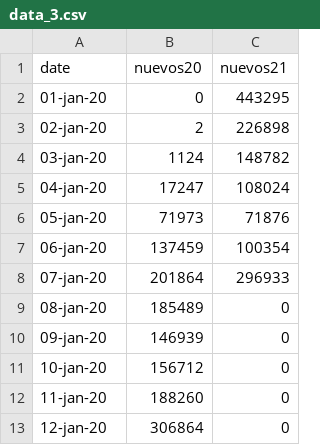
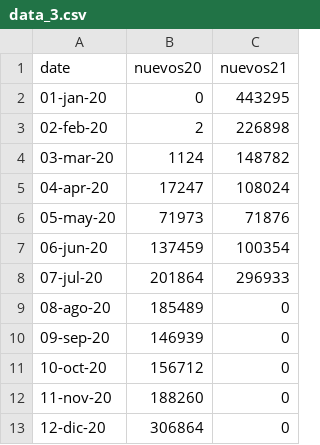
Before and after one commit to eleuiiese/prueba, a CSV file: data_3.csv, drawn as a sheet.

Commit message:
Update data_3.csv

```diff
--- a/data_3.csv
+++ b/data_3.csv
@@ -2,12 +2,12 @@ date,nuevos20,nuevos21
 01-jan-20,0,443295
-02-jan-20,2,226898
-03-jan-20,1124,148782
-04-jan-20,17247,108024
-05-jan-20,71973,71876
-06-jan-20,137459,100354
-07-jan-20,201864,296933
-08-jan-20,185489,0
-09-jan-20,146939,0
-10-jan-20,156712,0
-11-jan-20,188260,0
-12-jan-20,306864,0
+02-feb-20,2,226898
+03-mar-20,1124,148782
+04-apr-20,17247,108024
+05-may-20,71973,71876
+06-jun-20,137459,100354
+07-jul-20,201864,296933
+08-ago-20,185489,0
+09-sep-20,146939,0
+10-oct-20,156712,0
+11-nov-20,188260,0
+12-dic-20,306864,0
```
